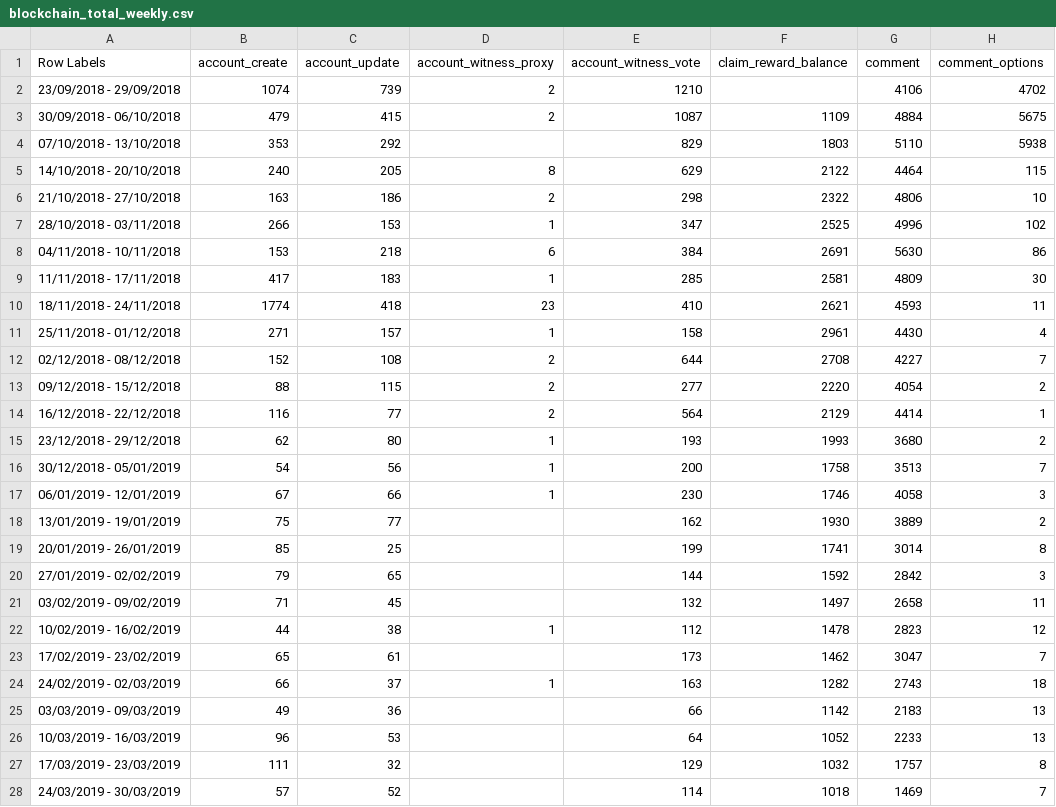
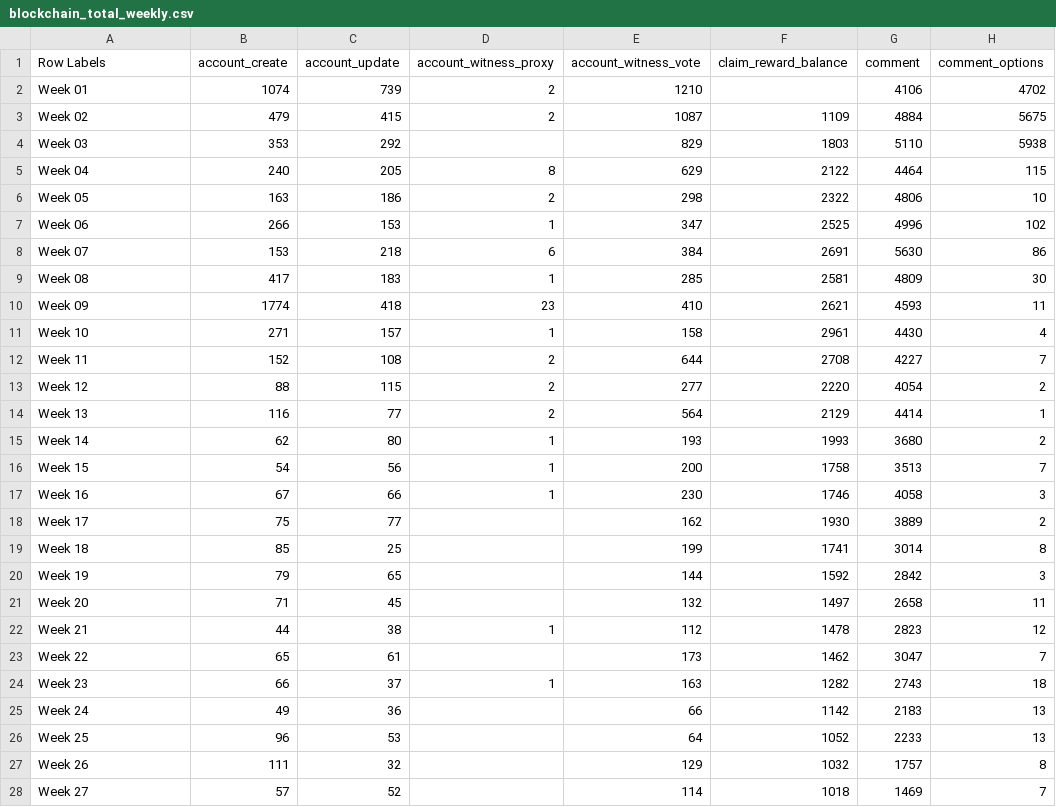
Before and after one commit to smoketerzai56/smokeio_stats, a CSV file: blockchain_total_weekly.csv, drawn as a sheet; only a part is shown; the diff covers the shown part only; the diff names each change by its address in the sheet, - before the commit and + after, or states it on an @@ line.

Commit message:
week label update

```diff
--- a/blockchain_total_weekly.csv
+++ b/blockchain_total_weekly.csv
-A2 (Row Labels): 23/09/2018 - 29/09/2018
+A2 (Row Labels): Week 01
-A3 (Row Labels): 30/09/2018 - 06/10/2018
+A3 (Row Labels): Week 02
-A4 (Row Labels): 07/10/2018 - 13/10/2018
+A4 (Row Labels): Week 03
-A5 (Row Labels): 14/10/2018 - 20/10/2018
+A5 (Row Labels): Week 04
-A6 (Row Labels): 21/10/2018 - 27/10/2018
+A6 (Row Labels): Week 05
-A7 (Row Labels): 28/10/2018 - 03/11/2018
+A7 (Row Labels): Week 06
-A8 (Row Labels): 04/11/2018 - 10/11/2018
+A8 (Row Labels): Week 07
-A9 (Row Labels): 11/11/2018 - 17/11/2018
+A9 (Row Labels): Week 08
-A10 (Row Labels): 18/11/2018 - 24/11/2018
+A10 (Row Labels): Week 09
-A11 (Row Labels): 25/11/2018 - 01/12/2018
+A11 (Row Labels): Week 10
-A12 (Row Labels): 02/12/2018 - 08/12/2018
+A12 (Row Labels): Week 11
-A13 (Row Labels): 09/12/2018 - 15/12/2018
+A13 (Row Labels): Week 12
-A14 (Row Labels): 16/12/2018 - 22/12/2018
+A14 (Row Labels): Week 13
-A15 (Row Labels): 23/12/2018 - 29/12/2018
+A15 (Row Labels): Week 14
-A16 (Row Labels): 30/12/2018 - 05/01/2019
+A16 (Row Labels): Week 15
-A17 (Row Labels): 06/01/2019 - 12/01/2019
+A17 (Row Labels): Week 16
-A18 (Row Labels): 13/01/2019 - 19/01/2019
+A18 (Row Labels): Week 17
-A19 (Row Labels): 20/01/2019 - 26/01/2019
+A19 (Row Labels): Week 18
-A20 (Row Labels): 27/01/2019 - 02/02/2019
+A20 (Row Labels): Week 19
-A21 (Row Labels): 03/02/2019 - 09/02/2019
+A21 (Row Labels): Week 20
-A22 (Row Labels): 10/02/2019 - 16/02/2019
+A22 (Row Labels): Week 21
-A23 (Row Labels): 17/02/2019 - 23/02/2019
+A23 (Row Labels): Week 22
-A24 (Row Labels): 24/02/2019 - 02/03/2019
+A24 (Row Labels): Week 23
-A25 (Row Labels): 03/03/2019 - 09/03/2019
+A25 (Row Labels): Week 24
-A26 (Row Labels): 10/03/2019 - 16/03/2019
+A26 (Row Labels): Week 25
-A27 (Row Labels): 17/03/2019 - 23/03/2019
+A27 (Row Labels): Week 26
-A28 (Row Labels): 24/03/2019 - 30/03/2019
+A28 (Row Labels): Week 27
```
Also changed, not shown: 9 edited cells elsewhere in this file, 2 other files.
